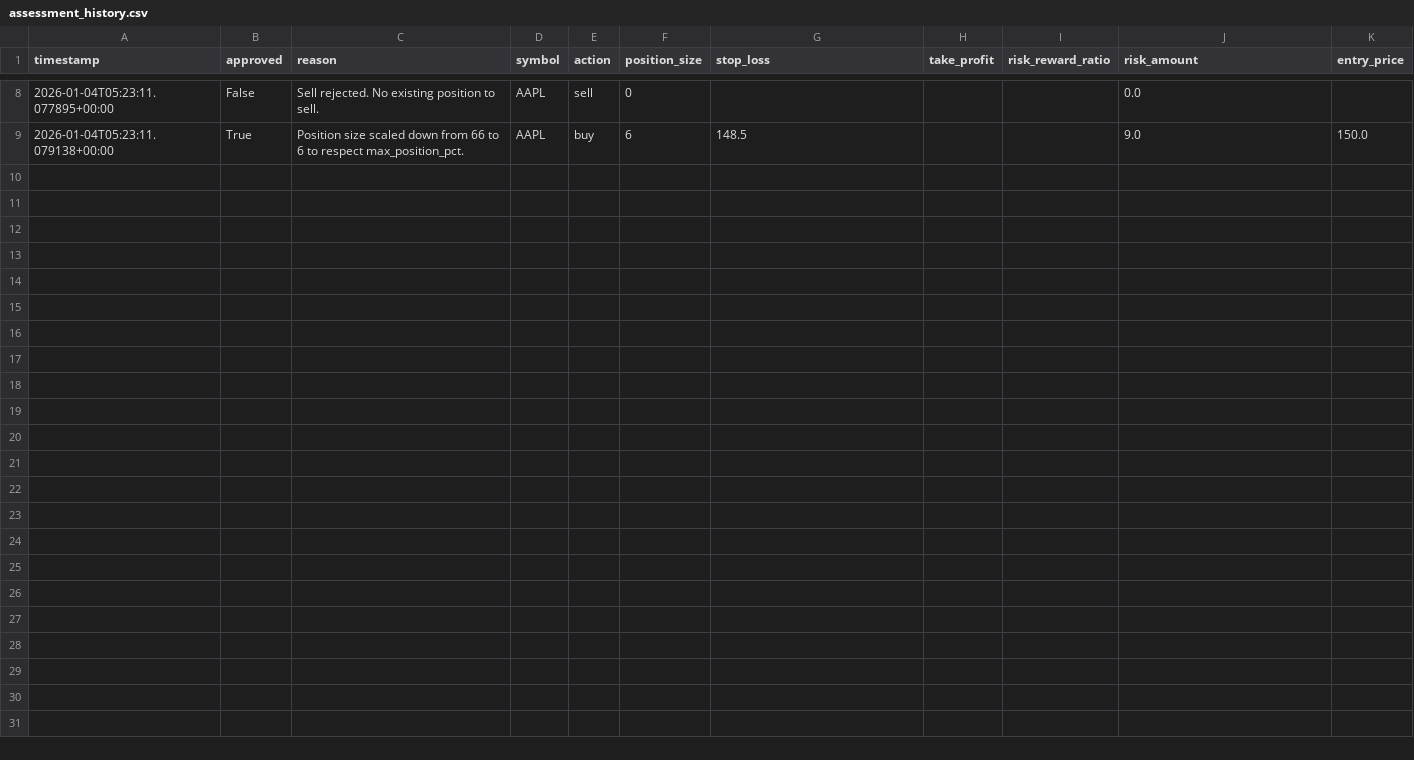
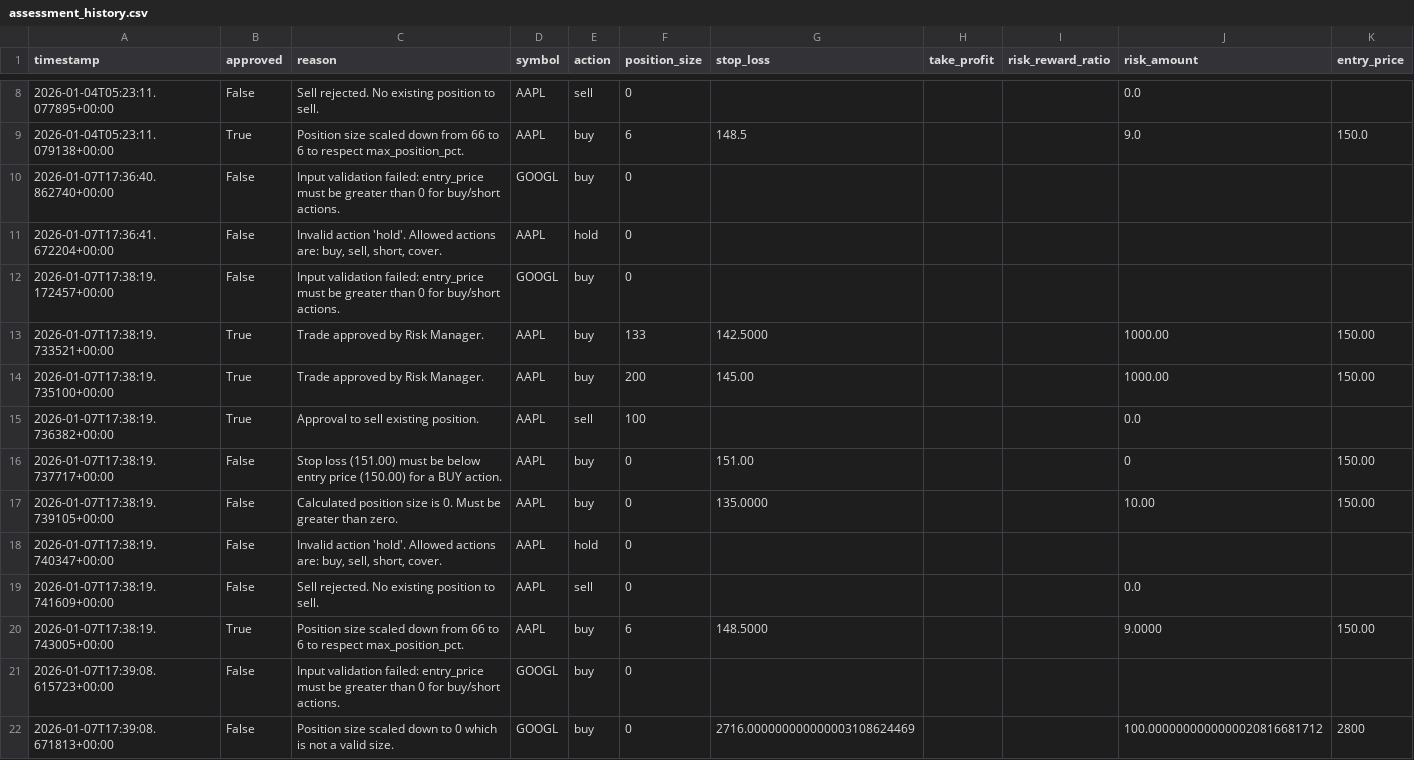
Before and after one commit to athipan1/Manager_Agent, a CSV file: logs/assessment_history.csv, drawn as a sheet; only a part is shown, gaps mark what is left out.

```diff
--- a/logs/assessment_history.csv
+++ b/logs/assessment_history.csv
@@ -9 +9,14 @@ timestamp,approved,reason,symbol,action,position_size,stop_loss,take_profit,risk
 2026-01-04T05:23:11.079138+00:00,True,Position size scaled down from 66 to 6 to respect max_position_pct.,AAPL,buy,6,148.5,,,9.0,150.0
+2026-01-07T17:36:40.862740+00:00,False,Input validation failed: entry_price must be greater than 0 for buy/short actions.,GOOGL,buy,0,,,,,
+2026-01-07T17:36:41.672204+00:00,False,"Invalid action 'hold'. Allowed actions are: buy, sell, short, cover.",AAPL,hold,0,,,,,
+2026-01-07T17:38:19.172457+00:00,False,Input validation failed: entry_price must be greater than 0 for buy/short actions.,GOOGL,buy,0,,,,,
+2026-01-07T17:38:19.733521+00:00,True,Trade approved by Risk Manager.,AAPL,buy,133,142.5000,,,1000.00,150.00
+2026-01-07T17:38:19.735100+00:00,True,Trade approved by Risk Manager.,AAPL,buy,200,145.00,,,1000.00,150.00
+2026-01-07T17:38:19.736382+00:00,True,Approval to sell existing position.,AAPL,sell,100,,,,0.0,
+2026-01-07T17:38:19.737717+00:00,False,Stop loss (151.00) must be below entry price (150.00) for a BUY action.,AAPL,buy,0,151.00,,,0,150.00
+2026-01-07T17:38:19.739105+00:00,False,Calculated position size is 0. Must be greater than zero.,AAPL,buy,0,135.0000,,,10.00,150.00
+2026-01-07T17:38:19.740347+00:00,False,"Invalid action 'hold'. Allowed actions are: buy, sell, short, cover.",AAPL,hold,0,,,,,
+2026-01-07T17:38:19.741609+00:00,False,Sell rejected. No existing position to sell.,AAPL,sell,0,,,,0.0,
+2026-01-07T17:38:19.743005+00:00,True,Position size scaled down from 66 to 6 to respect max_position_pct.,AAPL,buy,6,148.5000,,,9.0000,150.00
+2026-01-07T17:39:08.615723+00:00,False,Input validation failed: entry_price must be greater than 0 for buy/short actions.,GOOGL,buy,0,,,,,
+2026-01-07T17:39:08.671813+00:00,False,Position size scaled down to 0 which is not a valid size.,GOOGL,buy,0,2716.000000000000003108624469,,,100.0000000000000020816681712,2800
```
Also changed, not shown: 6 other files.
